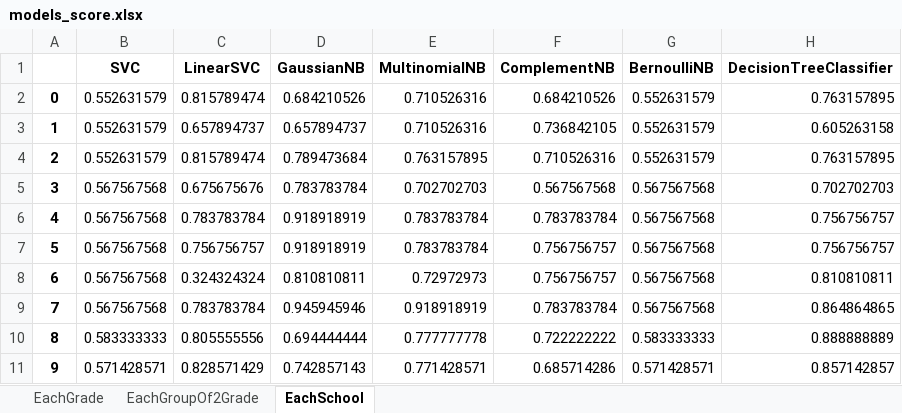
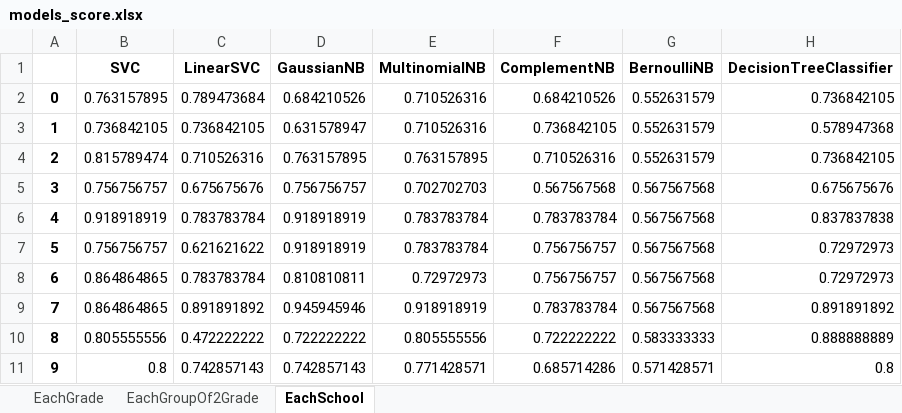
Before and after one commit to huylg/ThesisModule, an Excel workbook: python_module/ShallowFeature/models_score.xlsx, sheet EachSchool, drawn as a sheet; values as stored, in another font and other column widths than the file's, no borders; the diff names each change by its address in the sheet, - before the commit and + after, or states it on an @@ line.

```diff
--- a/python_module/ShallowFeature/models_score.xlsx (sheet EachSchool)
+++ b/python_module/ShallowFeature/models_score.xlsx (sheet EachSchool)
-B2 (SVC): 0.552631579
+B2 (SVC): 0.763157895
-C2 (LinearSVC): 0.815789474
+C2 (LinearSVC): 0.789473684
-H2 (DecisionTreeClassifier): 0.763157895
+H2 (DecisionTreeClassifier): 0.736842105
-B3 (SVC): 0.552631579
+B3 (SVC): 0.736842105
-C3 (LinearSVC): 0.657894737
+C3 (LinearSVC): 0.736842105
-D3 (GaussianNB): 0.657894737
+D3 (GaussianNB): 0.631578947
-H3 (DecisionTreeClassifier): 0.605263158
+H3 (DecisionTreeClassifier): 0.578947368
-B4 (SVC): 0.552631579
+B4 (SVC): 0.815789474
-C4 (LinearSVC): 0.815789474
+C4 (LinearSVC): 0.710526316
-D4 (GaussianNB): 0.789473684
+D4 (GaussianNB): 0.763157895
-H4 (DecisionTreeClassifier): 0.763157895
+H4 (DecisionTreeClassifier): 0.736842105
-B5 (SVC): 0.567567568
+B5 (SVC): 0.756756757
-D5 (GaussianNB): 0.783783784
+D5 (GaussianNB): 0.756756757
-H5 (DecisionTreeClassifier): 0.702702703
+H5 (DecisionTreeClassifier): 0.675675676
-B6 (SVC): 0.567567568
+B6 (SVC): 0.918918919
-H6 (DecisionTreeClassifier): 0.756756757
+H6 (DecisionTreeClassifier): 0.837837838
-B7 (SVC): 0.567567568
+B7 (SVC): 0.756756757
-C7 (LinearSVC): 0.756756757
+C7 (LinearSVC): 0.621621622
-H7 (DecisionTreeClassifier): 0.756756757
+H7 (DecisionTreeClassifier): 0.72972973
-B8:B9 (SVC): 0.567567568
+B8:B9 (SVC): 0.864864865
-C8 (LinearSVC): 0.324324324
+C8 (LinearSVC): 0.783783784
-H8 (DecisionTreeClassifier): 0.810810811
+H8 (DecisionTreeClassifier): 0.72972973
-C9 (LinearSVC): 0.783783784
+C9 (LinearSVC): 0.891891892
-H9 (DecisionTreeClassifier): 0.864864865
+H9 (DecisionTreeClassifier): 0.891891892
-B10 (SVC): 0.583333333
+B10 (SVC): 0.805555556
-C10 (LinearSVC): 0.805555556
+C10 (LinearSVC): 0.472222222
-D10 (GaussianNB): 0.694444444
+D10 (GaussianNB): 0.722222222
-E10 (MultinomialNB): 0.777777778
+E10 (MultinomialNB): 0.805555556
-B11 (SVC): 0.571428571
+B11 (SVC): 0.8
-C11 (LinearSVC): 0.828571429
+C11 (LinearSVC): 0.742857143
-H11 (DecisionTreeClassifier): 0.857142857
+H11 (DecisionTreeClassifier): 0.8
```
Also changed, not shown: sheet EachGroupOf2Grade, sheet EachGrade, 26 other files.
